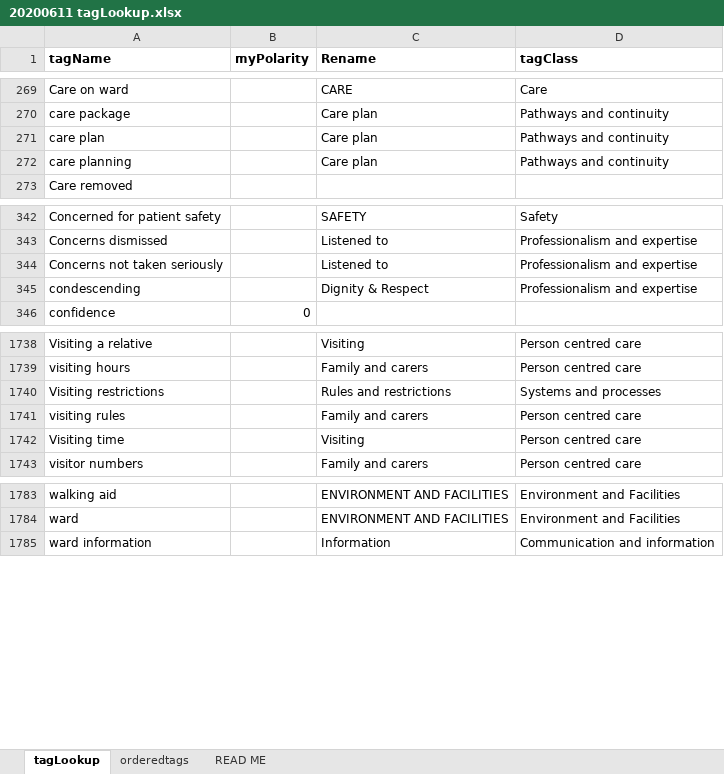
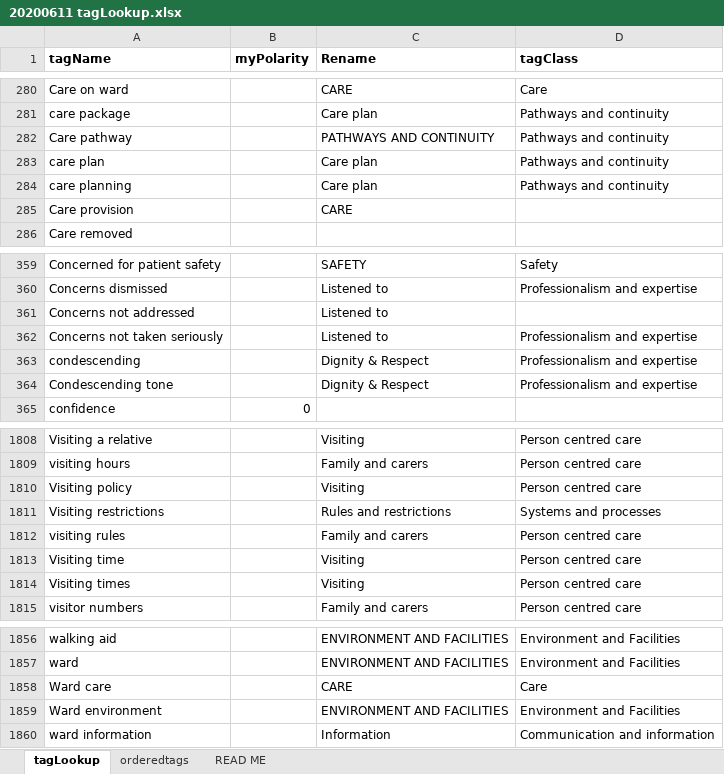
Before and after one commit to timnorwood/careopinionstoryboard, an Excel workbook: lookups/20200611 tagLookup.xlsx, sheet tagLookup, drawn as a sheet; only a part is shown, gaps mark what is left out; values as stored, in another font and other column widths than the file's, no borders; conditional formats not drawn; the diff covers the shown part only; the diff names each change by its address in the sheet, - before the commit and + after, or states it on an @@ line.

Commit message:
Updated tag and nacs lookups

```diff
--- a/lookups/20200611 tagLookup.xlsx (sheet tagLookup)
+++ b/lookups/20200611 tagLookup.xlsx (sheet tagLookup)
+row 282: Care pathway |  | PATHWAYS AND CONTINUITY | Pathways and continuity
+row 285: Care provision |  | CARE
+row 361: Concerns not addressed |  | Listened to
+row 364: Condescending tone |  | Dignity & Respect | Professionalism and expertise
+row 1810: Visiting policy |  | Visiting | Person centred care
+row 1814: Visiting times |  | Visiting | Person centred care
+row 1858: Ward care |  | CARE | Care
+row 1859: Ward environment |  | ENVIRONMENT AND FACILITIES | Environment and Facilities
```
Also changed, not shown: 67 added rows and 4 edited cells elsewhere in this sheet, formulas that keep their value, 1 other file.
